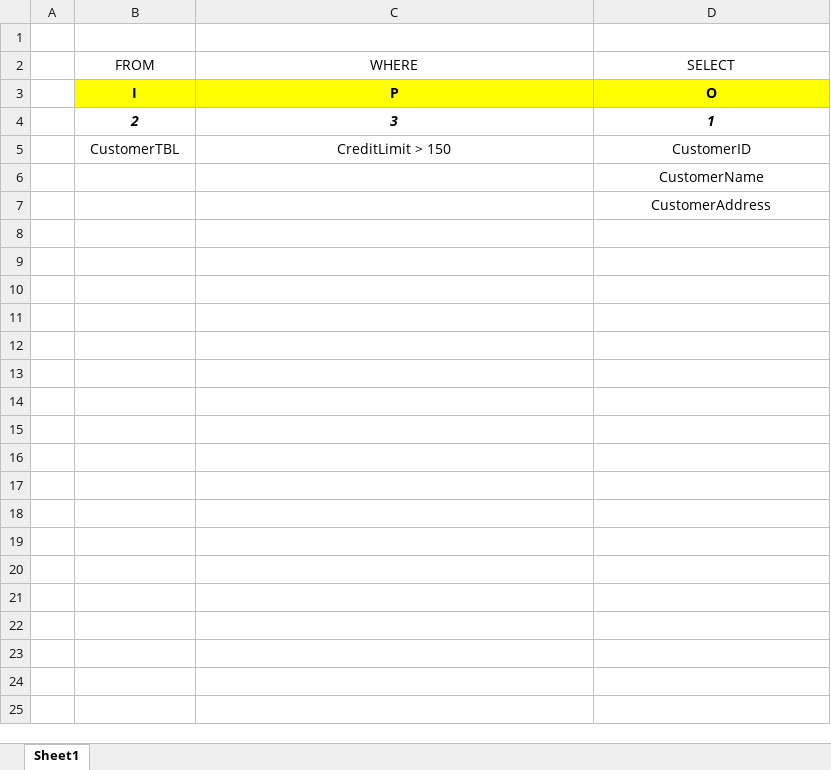
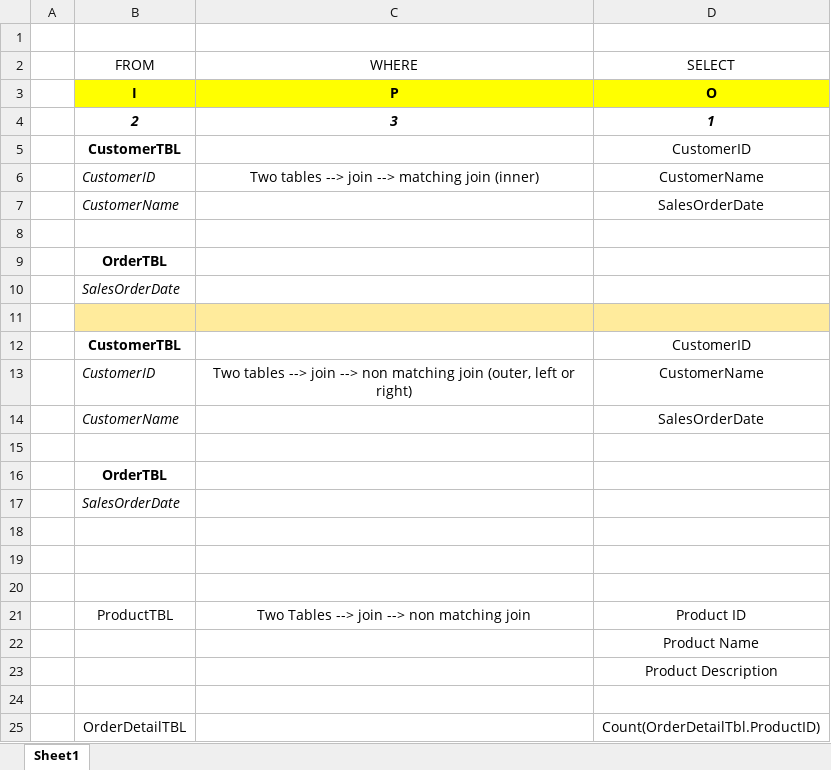
Before and after one commit to mcgowanb/college-y2-mssql, an Excel workbook: sql-query-ipo.xlsx, sheet Sheet1, drawn as a sheet; values as stored, in another font and other column widths than the file's, no borders; charts and pictures not drawn; addresses are those after the commit; the diff names each change by its address in the sheet, - before the commit and + after, or states it on an @@ line.

```diff
--- a/sql-query-ipo.xlsx (sheet Sheet1)
+++ b/sql-query-ipo.xlsx (sheet Sheet1)
-B5 bold: off
+B5 bold: on
-C5: CreditLimit > 150
+C5: (empty)
+row 6:  | CustomerID | Two tables --> join --> matching join (inner) | CustomerName
+row 7:  | CustomerName |  | SalesOrderDate
+row 8: (empty)
+row 9:  | OrderTBL
+row 10:  | SalesOrderDate
+row 11: (empty)
+row 12:  | CustomerTBL |  | CustomerID
+row 13:  | CustomerID | Two tables --> join --> non matching join (outer, left or right) | CustomerName
+row 14:  | CustomerName |  | SalesOrderDate
+row 15: (empty)
+row 16:  | OrderTBL
+row 17:  | SalesOrderDate
+row 18: (empty)
+row 19: (empty)
+row 20: (empty)
+row 21:  | ProductTBL | Two Tables --> join --> non matching join | Product ID
-D22: CustomerName
+D22: Product Name
-D23: CustomerAddress
+D23: Product Description
+row 24: (empty)
+row 25:  | OrderDetailTBL |  | Count(OrderDetailTbl.ProductID)
```
Also changed, not shown: charts or pictures, 5 other files.
